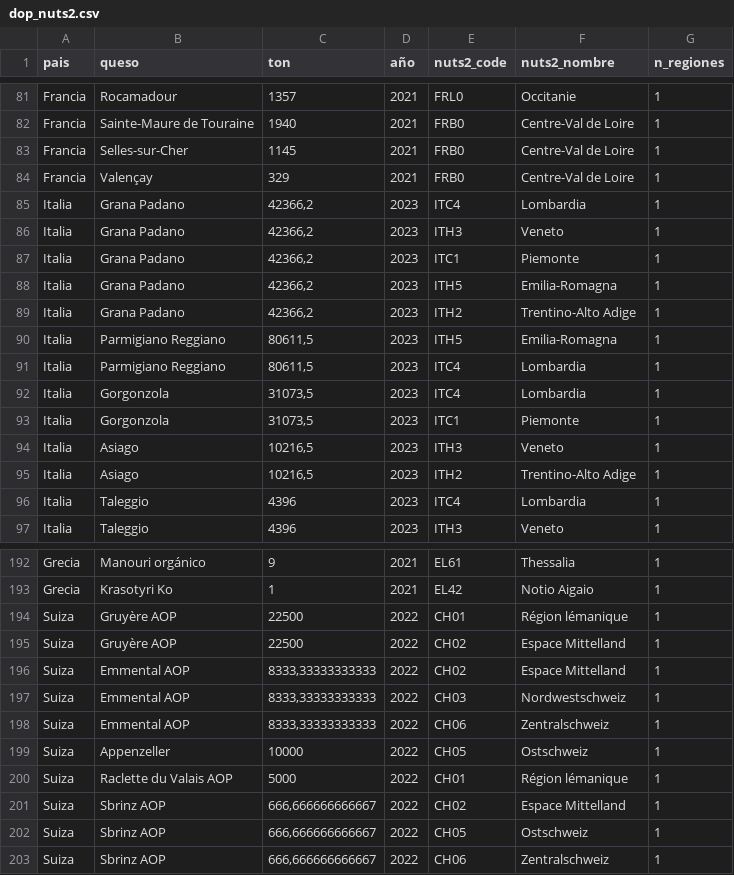
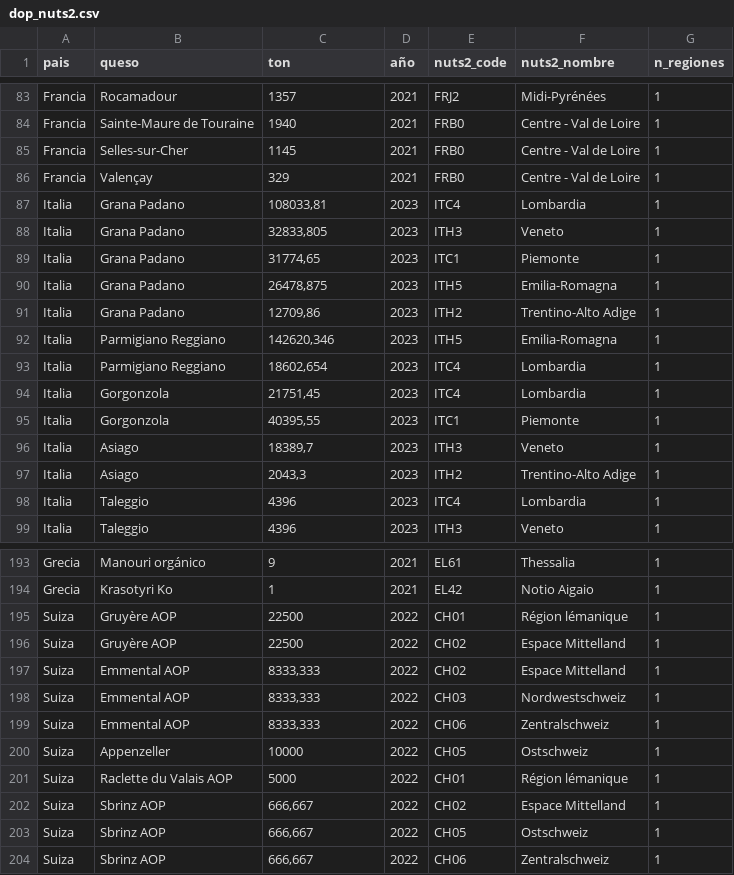
Before and after one commit to juanriera/blog, a CSV file: posts/2026-04-26_asturias-mancha-quesera/dop_nuts2.csv, drawn as a sheet; only a part is shown, gaps mark what is left out; the diff covers the shown part only.

```diff
--- a/posts/2026-04-26_asturias-mancha-quesera/dop_nuts2.csv
+++ b/posts/2026-04-26_asturias-mancha-quesera/dop_nuts2.csv
@@ -81,16 +83,16 @@
-"Francia";"Rocamadour";1357;2021;"FRL0";"Occitanie";1
-"Francia";"Sainte-Maure de Touraine";1940;2021;"FRB0";"Centre-Val de Loire";1
-"Francia";"Selles-sur-Cher";1145;2021;"FRB0";"Centre-Val de Loire";1
-"Francia";"Valençay";329;2021;"FRB0";"Centre-Val de Loire";1
-"Italia";"Grana Padano";42366,2;2023;"ITC4";"Lombardia";1
-"Italia";"Grana Padano";42366,2;2023;"ITH3";"Veneto";1
-"Italia";"Grana Padano";42366,2;2023;"ITC1";"Piemonte";1
-"Italia";"Grana Padano";42366,2;2023;"ITH5";"Emilia-Romagna";1
-"Italia";"Grana Padano";42366,2;2023;"ITH2";"Trentino-Alto Adige";1
-"Italia";"Parmigiano Reggiano";80611,5;2023;"ITH5";"Emilia-Romagna";1
-"Italia";"Parmigiano Reggiano";80611,5;2023;"ITC4";"Lombardia";1
-"Italia";"Gorgonzola";31073,5;2023;"ITC4";"Lombardia";1
-"Italia";"Gorgonzola";31073,5;2023;"ITC1";"Piemonte";1
-"Italia";"Asiago";10216,5;2023;"ITH3";"Veneto";1
-"Italia";"Asiago";10216,5;2023;"ITH2";"Trentino-Alto Adige";1
+"Francia";"Rocamadour";1357;2021;"FRJ2";"Midi-Pyrénées";1
+"Francia";"Sainte-Maure de Touraine";1940;2021;"FRB0";"Centre - Val de Loire";1
+"Francia";"Selles-sur-Cher";1145;2021;"FRB0";"Centre - Val de Loire";1
+"Francia";"Valençay";329;2021;"FRB0";"Centre - Val de Loire";1
+"Italia";"Grana Padano";108033,81;2023;"ITC4";"Lombardia";1
+"Italia";"Grana Padano";32833,805;2023;"ITH3";"Veneto";1
+"Italia";"Grana Padano";31774,65;2023;"ITC1";"Piemonte";1
+"Italia";"Grana Padano";26478,875;2023;"ITH5";"Emilia-Romagna";1
+"Italia";"Grana Padano";12709,86;2023;"ITH2";"Trentino-Alto Adige";1
+"Italia";"Parmigiano Reggiano";142620,346;2023;"ITH5";"Emilia-Romagna";1
+"Italia";"Parmigiano Reggiano";18602,654;2023;"ITC4";"Lombardia";1
+"Italia";"Gorgonzola";21751,45;2023;"ITC4";"Lombardia";1
+"Italia";"Gorgonzola";40395,55;2023;"ITC1";"Piemonte";1
+"Italia";"Asiago";18389,7;2023;"ITH3";"Veneto";1
+"Italia";"Asiago";2043,3;2023;"ITH2";"Trentino-Alto Adige";1
 "Italia";"Taleggio";4396;2023;"ITC4";"Lombardia";1
@@ -195,9 +196,9 @@
 "Suiza";"Gruyère AOP";22500;2022;"CH02";"Espace Mittelland";1
-"Suiza";"Emmental AOP";8333,33333333333;2022;"CH02";"Espace Mittelland";1
-"Suiza";"Emmental AOP";8333,33333333333;2022;"CH03";"Nordwestschweiz";1
-"Suiza";"Emmental AOP";8333,33333333333;2022;"CH06";"Zentralschweiz";1
+"Suiza";"Emmental AOP";8333,333;2022;"CH02";"Espace Mittelland";1
+"Suiza";"Emmental AOP";8333,333;2022;"CH03";"Nordwestschweiz";1
+"Suiza";"Emmental AOP";8333,333;2022;"CH06";"Zentralschweiz";1
 "Suiza";"Appenzeller";10000;2022;"CH05";"Ostschweiz";1
 "Suiza";"Raclette du Valais AOP";5000;2022;"CH01";"Région lémanique";1
-"Suiza";"Sbrinz AOP";666,666666666667;2022;"CH02";"Espace Mittelland";1
-"Suiza";"Sbrinz AOP";666,666666666667;2022;"CH05";"Ostschweiz";1
-"Suiza";"Sbrinz AOP";666,666666666667;2022;"CH06";"Zentralschweiz";1
+"Suiza";"Sbrinz AOP";666,667;2022;"CH02";"Espace Mittelland";1
+"Suiza";"Sbrinz AOP";666,667;2022;"CH05";"Ostschweiz";1
+"Suiza";"Sbrinz AOP";666,667;2022;"CH06";"Zentralschweiz";1
```
Also changed, not shown: 3 added rows, 2 removed rows and 91 edited cells elsewhere in this file, 11 other files.
